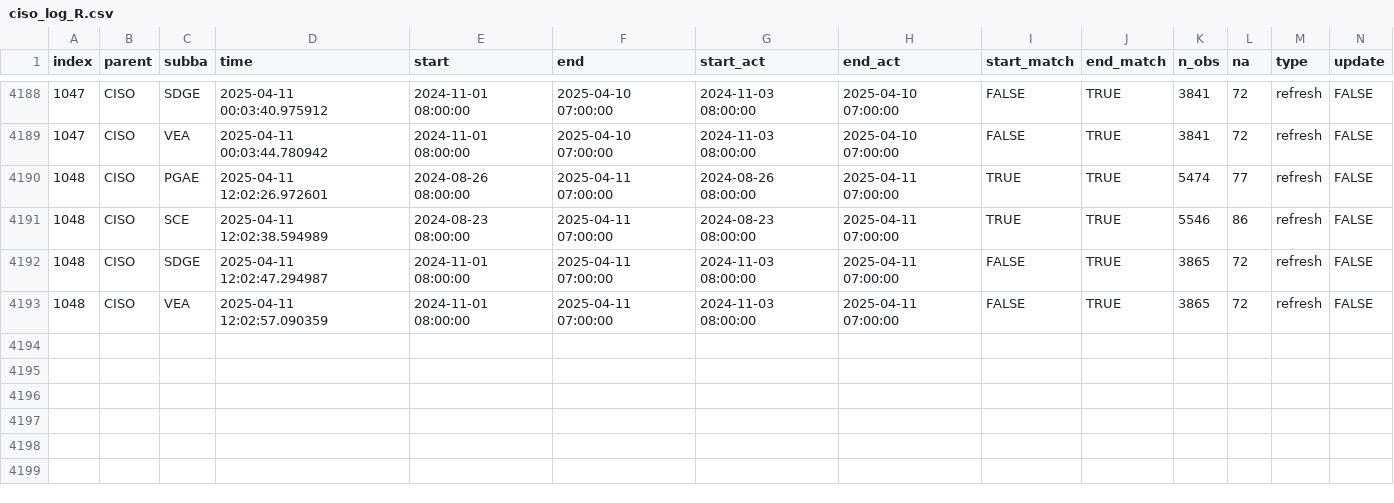
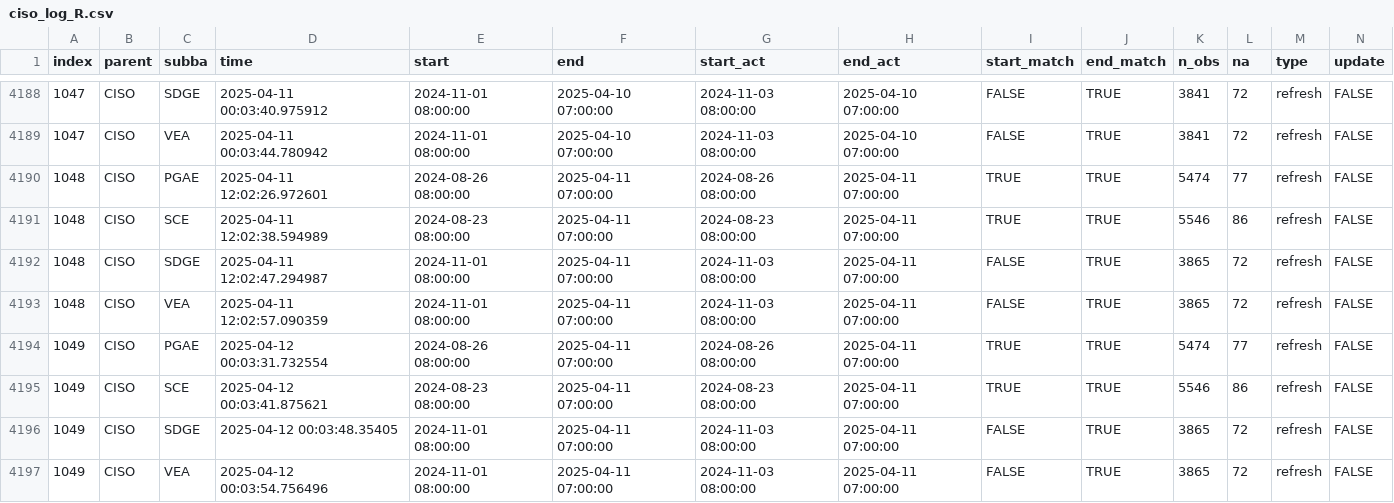
Before and after one commit to basillatif/data-pipeline-automation-with-github-actions, a CSV file: metadata/ciso_log_R.csv, drawn as a sheet; only a part is shown, gaps mark what is left out; rows hold the shown columns only; the diff names each change by its address in the sheet, - before the commit and + after, or states it on an @@ line.

Commit message:
Auto update of the data

```diff
--- a/metadata/ciso_log_R.csv
+++ b/metadata/ciso_log_R.csv
+row 4194: 1049 | CISO | PGAE | 2025-04-12 00:03:31.732554 | 2024-08-26 08:00:00 | 2025-04-11 07:00:00 | 2024-08-26 08:00:00 | 2025-04-11 07:00:00 | TRUE | TRUE | 5474 | 77 | refresh | FALSE
+row 4195: 1049 | CISO | SCE | 2025-04-12 00:03:41.875621 | 2024-08-23 08:00:00 | 2025-04-11 07:00:00 | 2024-08-23 08:00:00 | 2025-04-11 07:00:00 | TRUE | TRUE | 5546 | 86 | refresh | FALSE
+row 4196: 1049 | CISO | SDGE | 2025-04-12 00:03:48.35405 | 2024-11-01 08:00:00 | 2025-04-11 07:00:00 | 2024-11-03 08:00:00 | 2025-04-11 07:00:00 | FALSE | TRUE | 3865 | 72 | refresh | FALSE
+row 4197: 1049 | CISO | VEA | 2025-04-12 00:03:54.756496 | 2024-11-01 08:00:00 | 2025-04-11 07:00:00 | 2024-11-03 08:00:00 | 2025-04-11 07:00:00 | FALSE | TRUE | 3865 | 72 | refresh | FALSE
```
Also changed, not shown: 1 other file.
